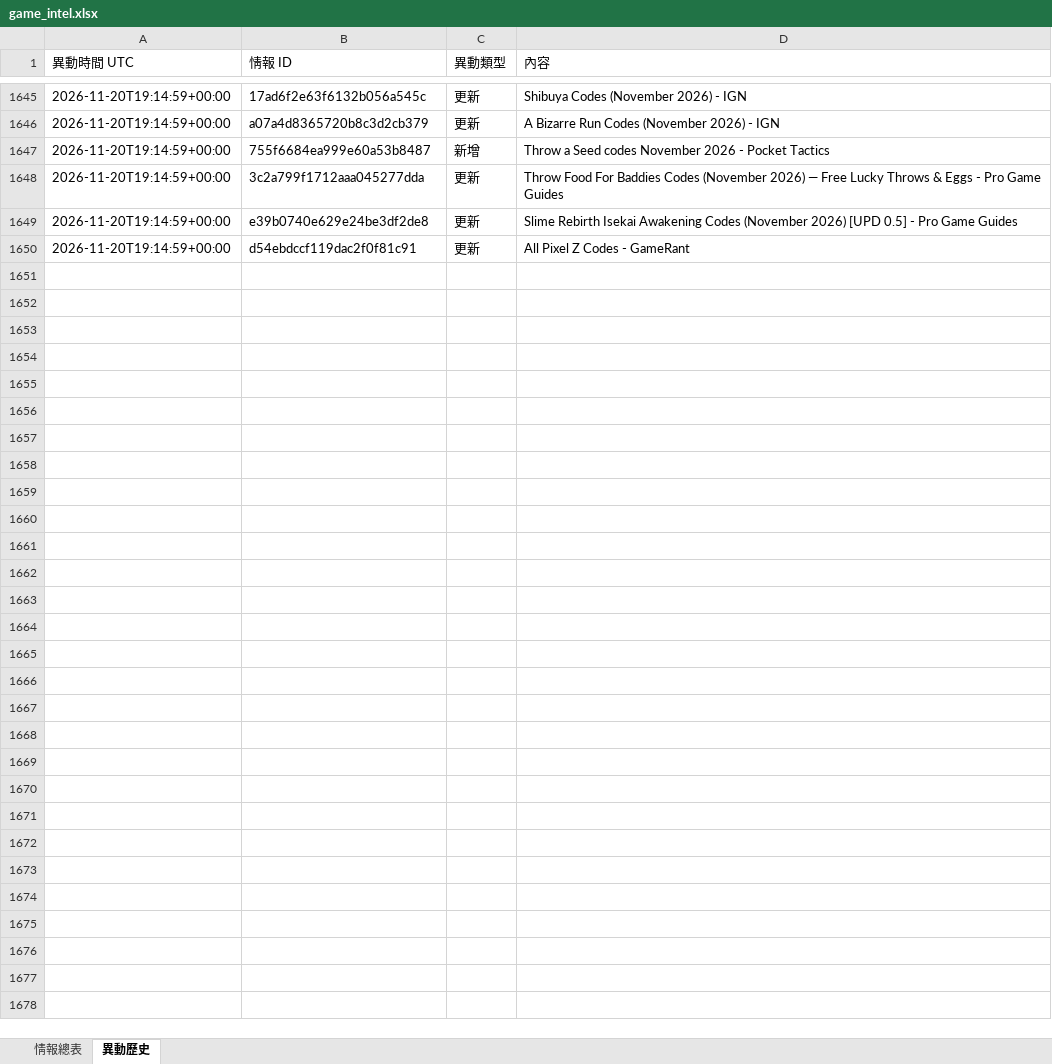
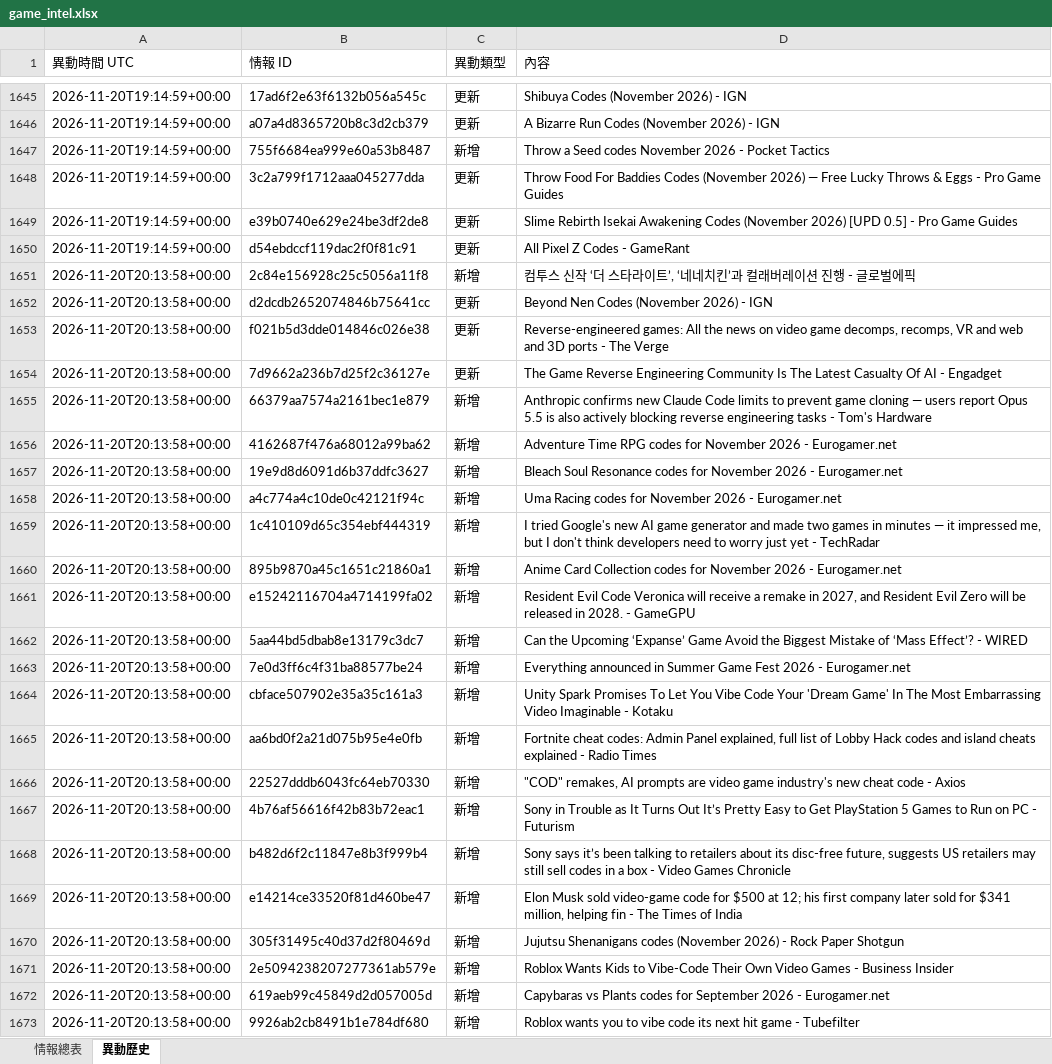
Before and after one commit to jerry000123456789-art/game-intel1, an Excel workbook: docs/game_intel.xlsx, sheet 異動歷史, drawn as a sheet; only a part is shown, gaps mark what is left out; values as stored, in another font and other column widths than the file's, no borders; the diff names each change by its address in the sheet, - before the commit and + after, or states it on an @@ line.

```diff
--- a/docs/game_intel.xlsx (sheet 異動歷史)
+++ b/docs/game_intel.xlsx (sheet 異動歷史)
+row 1651: 2026-11-20T20:13:58+00:00 | 2c84e156928c25c5056a11f8 | 新增 | 컴투스 신작 ‘더 스타라이트’, ‘네네치킨’과 컬래버레이션 진행 - 글로벌에픽
+row 1652: 2026-11-20T20:13:58+00:00 | d2dcdb2652074846b75641cc | 更新 | Beyond Nen Codes (November 2026) - IGN
+row 1653: 2026-11-20T20:13:58+00:00 | f021b5d3dde014846c026e38 | 更新 | Reverse-engineered games: All the news on video game decomps, recomps, VR and web and 3D ports - The Verge
+row 1654: 2026-11-20T20:13:58+00:00 | 7d9662a236b7d25f2c36127e | 更新 | The Game Reverse Engineering Community Is The Latest Casualty Of AI - Engadget
+row 1655: 2026-11-20T20:13:58+00:00 | 66379aa7574a2161bec1e879 | 新增 | Anthropic confirms new Claude Code limits to prevent game cloning — users report Opus 5.5 is also actively blocking reverse engineering tasks - Tom's Hardware
+row 1656: 2026-11-20T20:13:58+00:00 | 4162687f476a68012a99ba62 | 新增 | Adventure Time RPG codes for November 2026 - Eurogamer.net
+row 1657: 2026-11-20T20:13:58+00:00 | 19e9d8d6091d6b37ddfc3627 | 新增 | Bleach Soul Resonance codes for November 2026 - Eurogamer.net
+row 1658: 2026-11-20T20:13:58+00:00 | a4c774a4c10de0c42121f94c | 新增 | Uma Racing codes for November 2026 - Eurogamer.net
+row 1659: 2026-11-20T20:13:58+00:00 | 1c410109d65c354ebf444319 | 新增 | I tried Google's new AI game generator and made two games in minutes — it impressed me, but I don't think developers need to worry just yet - TechRadar
+row 1660: 2026-11-20T20:13:58+00:00 | 895b9870a45c1651c21860a1 | 新增 | Anime Card Collection codes for November 2026 - Eurogamer.net
+row 1661: 2026-11-20T20:13:58+00:00 | e15242116704a4714199fa02 | 新增 | Resident Evil Code Veronica will receive a remake in 2027, and Resident Evil Zero will be released in 2028. - GameGPU
+row 1662: 2026-11-20T20:13:58+00:00 | 5aa44bd5dbab8e13179c3dc7 | 新增 | Can the Upcoming ‘Expanse’ Game Avoid the Biggest Mistake of ‘Mass Effect’? - WIRED
+row 1663: 2026-11-20T20:13:58+00:00 | 7e0d3ff6c4f31ba88577be24 | 新增 | Everything announced in Summer Game Fest 2026 - Eurogamer.net
+row 1664: 2026-11-20T20:13:58+00:00 | cbface507902e35a35c161a3 | 新增 | Unity Spark Promises To Let You Vibe Code Your 'Dream Game' In The Most Embarrassing Video Imaginable - Kotaku
+row 1665: 2026-11-20T20:13:58+00:00 | aa6bd0f2a21d075b95e4e0fb | 新增 | Fortnite cheat codes: Admin Panel explained, full list of Lobby Hack codes and island cheats explained - Radio Times
+row 1666: 2026-11-20T20:13:58+00:00 | 22527dddb6043fc64eb70330 | 新增 | "COD" remakes, AI prompts are video game industry's new cheat code - Axios
+row 1667: 2026-11-20T20:13:58+00:00 | 4b76af56616f42b83b72eac1 | 新增 | Sony in Trouble as It Turns Out It’s Pretty Easy to Get PlayStation 5 Games to Run on PC - Futurism
+row 1668: 2026-11-20T20:13:58+00:00 | b482d6f2c11847e8b3f999b4 | 新增 | Sony says it’s been talking to retailers about its disc-free future, suggests US retailers may still sell codes in a box - Video Games Chronicle
+row 1669: 2026-11-20T20:13:58+00:00 | e14214ce33520f81d460be47 | 新增 | Elon Musk sold video-game code for $500 at 12; his first company later sold for $341 million, helping fin - The Times of India
+row 1670: 2026-11-20T20:13:58+00:00 | 305f31495c40d37d2f80469d | 新增 | Jujutsu Shenanigans codes (November 2026) - Rock Paper Shotgun
+row 1671: 2026-11-20T20:13:58+00:00 | 2e5094238207277361ab579e | 新增 | Roblox Wants Kids to Vibe-Code Their Own Video Games - Business Insider
+row 1672: 2026-11-20T20:13:58+00:00 | 619aeb99c45849d2d057005d | 新增 | Capybaras vs Plants codes for September 2026 - Eurogamer.net
+row 1673: 2026-11-20T20:13:58+00:00 | 9926ab2cb8491b1e784df680 | 新增 | Roblox wants you to vibe code its next hit game - Tubefilter
```
Also changed, not shown: sheet 情報總表, 4 other files.
